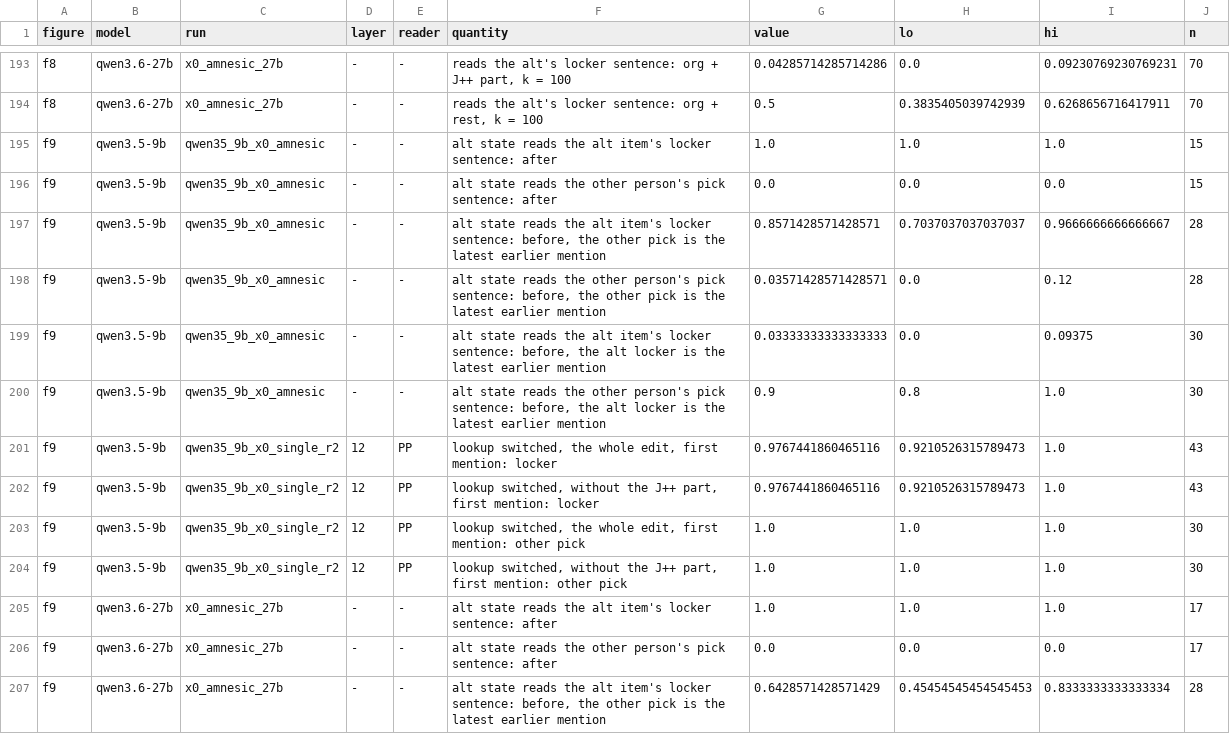
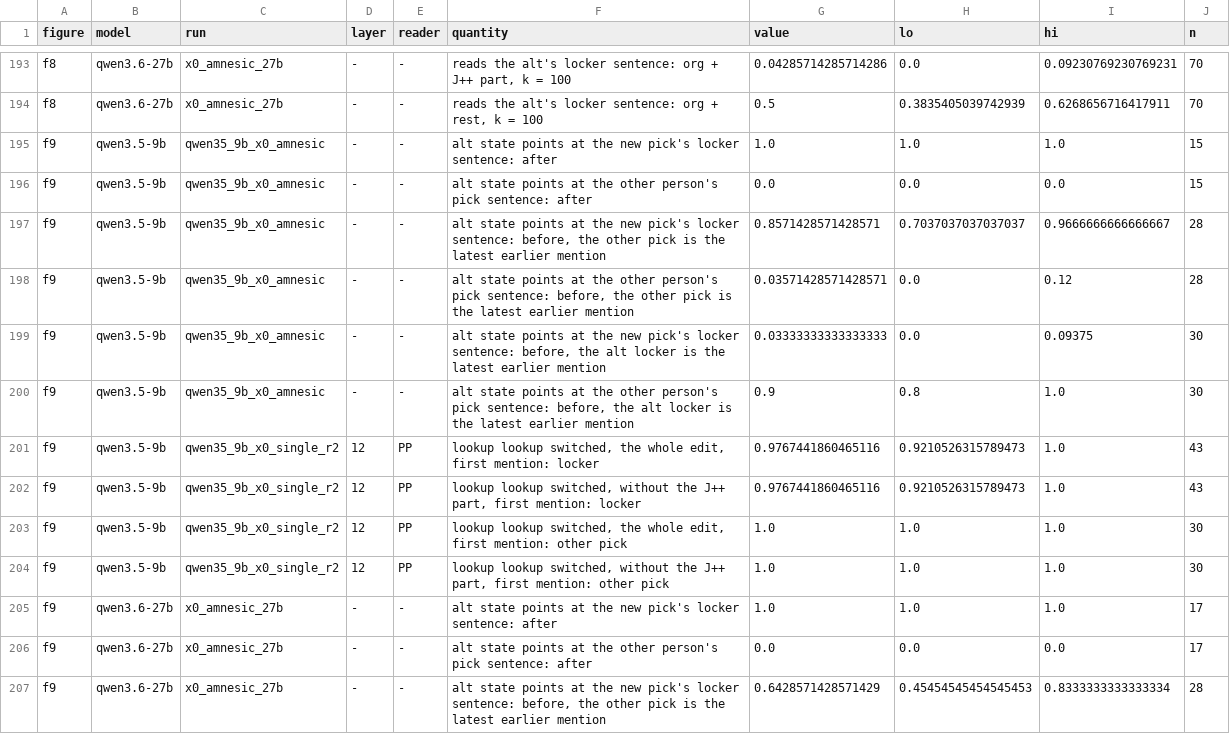
Before and after one commit to zach-perlman/bridge-jspace, a CSV file: figures/status_2026-10-24/data.csv, drawn as a sheet; only a part is shown, gaps mark what is left out; the diff covers the shown part only.

```diff
--- a/figures/status_2026-10-24/data.csv
+++ b/figures/status_2026-10-24/data.csv
@@ -194,14 +194,14 @@ f8,qwen3.6-27b,x0_amnesic_27b,-,-,"reads the alt's locker sentence: org + J++ pa
 f8,qwen3.6-27b,x0_amnesic_27b,-,-,"reads the alt's locker sentence: org + rest, k = 100",0.5,0.3835405039742939,0.6268656716417911,70
-f9,qwen3.5-9b,qwen35_9b_x0_amnesic,-,-,alt state reads the alt item's locker sentence: after,1.0,1.0,1.0,15
-f9,qwen3.5-9b,qwen35_9b_x0_amnesic,-,-,alt state reads the other person's pick sentence: after,0.0,0.0,0.0,15
-f9,qwen3.5-9b,qwen35_9b_x0_amnesic,-,-,"alt state reads the alt item's locker sentence: before, the other pick is the latest earlier mention",0.8571428571428571,0.7037037037037037,0.9666666666666667,28
-f9,qwen3.5-9b,qwen35_9b_x0_amnesic,-,-,"alt state reads the other person's pick sentence: before, the other pick is the latest earlier mention",0.03571428571428571,0.0,0.12,28
-f9,qwen3.5-9b,qwen35_9b_x0_amnesic,-,-,"alt state reads the alt item's locker sentence: before, the alt locker is the latest earlier mention",0.03333333333333333,0.0,0.09375,30
-f9,qwen3.5-9b,qwen35_9b_x0_amnesic,-,-,"alt state reads the other person's pick sentence: before, the alt locker is the latest earlier mention",0.9,0.8,1.0,30
-f9,qwen3.5-9b,qwen35_9b_x0_single_r2,12,PP,"lookup switched, the whole edit, first mention: locker",0.9767441860465116,0.9210526315789473,1.0,43
-f9,qwen3.5-9b,qwen35_9b_x0_single_r2,12,PP,"lookup switched, without the J++ part, first mention: locker",0.9767441860465116,0.9210526315789473,1.0,43
-f9,qwen3.5-9b,qwen35_9b_x0_single_r2,12,PP,"lookup switched, the whole edit, first mention: other pick",1.0,1.0,1.0,30
-f9,qwen3.5-9b,qwen35_9b_x0_single_r2,12,PP,"lookup switched, without the J++ part, first mention: other pick",1.0,1.0,1.0,30
-f9,qwen3.6-27b,x0_amnesic_27b,-,-,alt state reads the alt item's locker sentence: after,1.0,1.0,1.0,17
-f9,qwen3.6-27b,x0_amnesic_27b,-,-,alt state reads the other person's pick sentence: after,0.0,0.0,0.0,17
-f9,qwen3.6-27b,x0_amnesic_27b,-,-,"alt state reads the alt item's locker sentence: before, the other pick is the latest earlier mention",0.6428571428571429,0.45454545454545453,0.8333333333333334,28
+f9,qwen3.5-9b,qwen35_9b_x0_amnesic,-,-,alt state points at the new pick's locker sentence: after,1.0,1.0,1.0,15
+f9,qwen3.5-9b,qwen35_9b_x0_amnesic,-,-,alt state points at the other person's pick sentence: after,0.0,0.0,0.0,15
+f9,qwen3.5-9b,qwen35_9b_x0_amnesic,-,-,"alt state points at the new pick's locker sentence: before, the other pick is the latest earlier mention",0.8571428571428571,0.7037037037037037,0.9666666666666667,28
+f9,qwen3.5-9b,qwen35_9b_x0_amnesic,-,-,"alt state points at the other person's pick sentence: before, the other pick is the latest earlier mention",0.03571428571428571,0.0,0.12,28
+f9,qwen3.5-9b,qwen35_9b_x0_amnesic,-,-,"alt state points at the new pick's locker sentence: before, the alt locker is the latest earlier mention",0.03333333333333333,0.0,0.09375,30
+f9,qwen3.5-9b,qwen35_9b_x0_amnesic,-,-,"alt state points at the other person's pick sentence: before, the alt locker is the latest earlier mention",0.9,0.8,1.0,30
+f9,qwen3.5-9b,qwen35_9b_x0_single_r2,12,PP,"lookup lookup switched, the whole edit, first mention: locker",0.9767441860465116,0.9210526315789473,1.0,43
+f9,qwen3.5-9b,qwen35_9b_x0_single_r2,12,PP,"lookup lookup switched, without the J++ part, first mention: locker",0.9767441860465116,0.9210526315789473,1.0,43
+f9,qwen3.5-9b,qwen35_9b_x0_single_r2,12,PP,"lookup lookup switched, the whole edit, first mention: other pick",1.0,1.0,1.0,30
+f9,qwen3.5-9b,qwen35_9b_x0_single_r2,12,PP,"lookup lookup switched, without the J++ part, first mention: other pick",1.0,1.0,1.0,30
+f9,qwen3.6-27b,x0_amnesic_27b,-,-,alt state points at the new pick's locker sentence: after,1.0,1.0,1.0,17
+f9,qwen3.6-27b,x0_amnesic_27b,-,-,alt state points at the other person's pick sentence: after,0.0,0.0,0.0,17
+f9,qwen3.6-27b,x0_amnesic_27b,-,-,"alt state points at the new pick's locker sentence: before, the other pick is the latest earlier mention",0.6428571428571429,0.45454545454545453,0.8333333333333334,28
```
Also changed, not shown: 4 removed rows and 67 edited cells elsewhere in this file, 31 other files.
